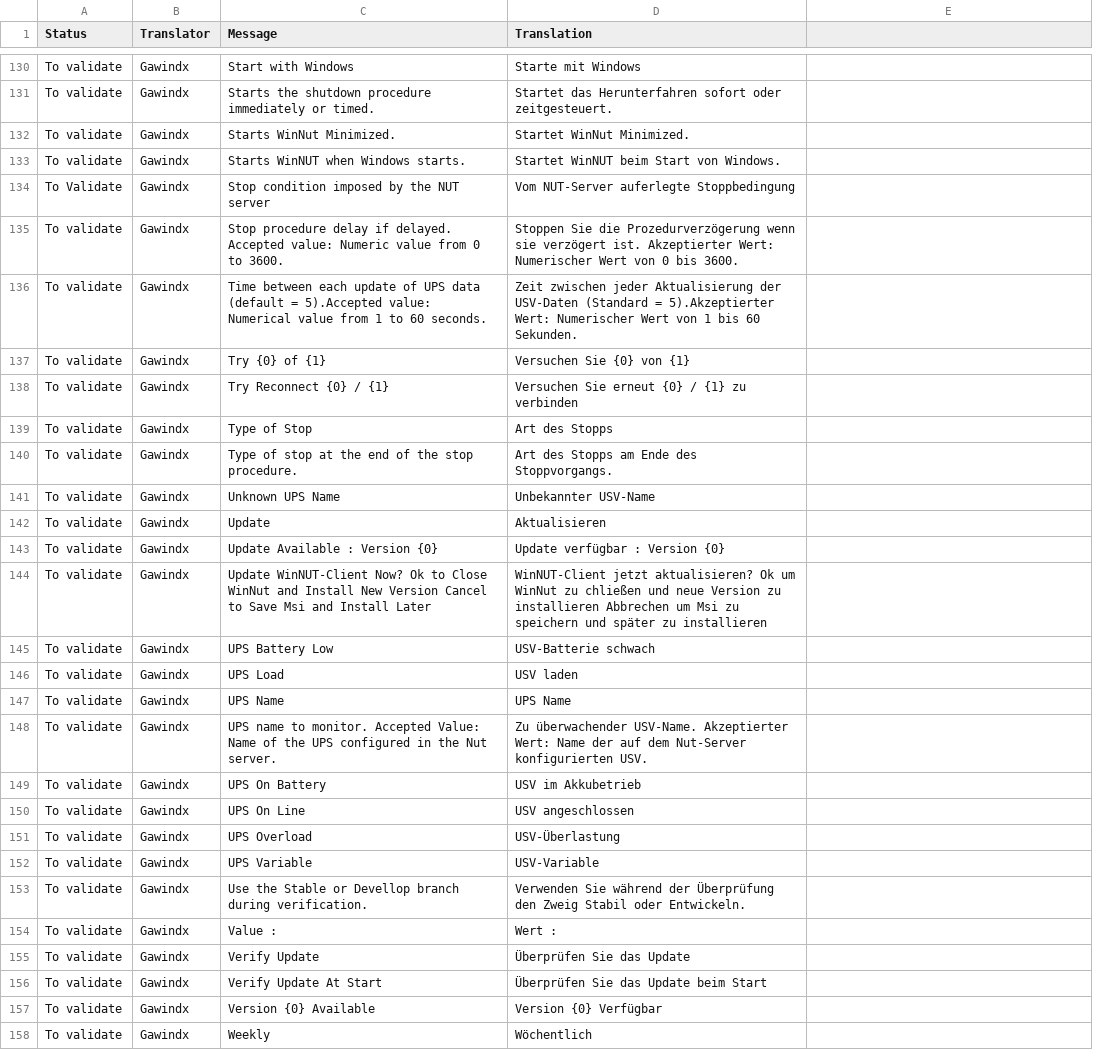
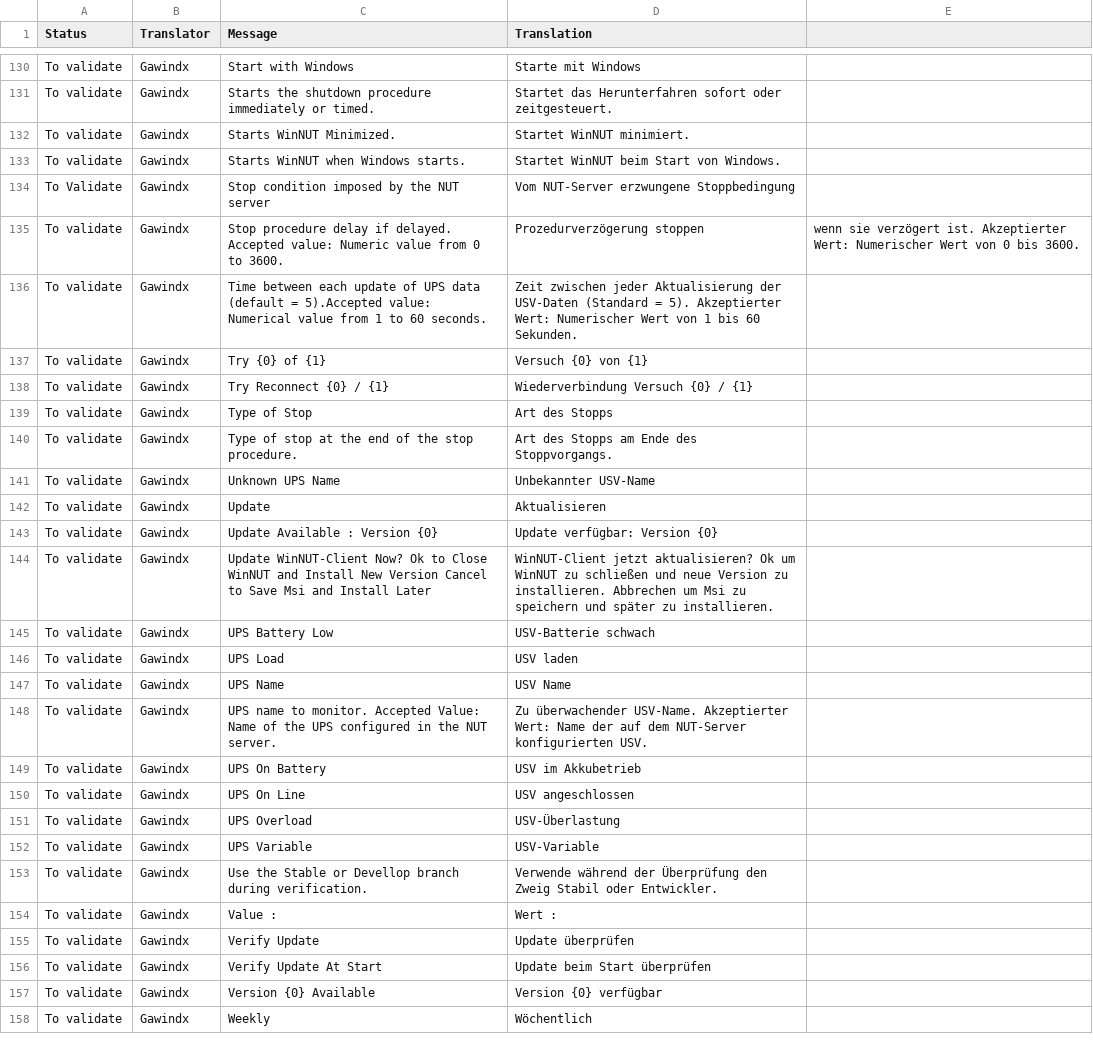
Before and after one commit to gawindx/WinNUT-Client, a CSV file: Translation/de-DE/de-DE.csv, drawn as a sheet; only a part is shown, gaps mark what is left out; the diff covers the shown part only.

Commit message:
Update de-DE.csv
I have updated the German translation.

```diff
--- a/Translation/de-DE/de-DE.csv
+++ b/Translation/de-DE/de-DE.csv
@@ -131,9 +131,9 @@ To validate,Gawindx,Start with Windows,Starte mit Windows
 To validate,Gawindx,Starts the shutdown procedure immediately or timed.,Startet das Herunterfahren sofort oder zeitgesteuert.
-To validate,Gawindx,Starts WinNut Minimized.,Startet WinNut Minimized.
+To validate,Gawindx,Starts WinNUT Minimized.,Startet WinNUT minimiert.
 To validate,Gawindx,Starts WinNUT when Windows starts.,Startet WinNUT beim Start von Windows.
-To Validate,Gawindx,Stop condition imposed by the NUT server,Vom NUT-Server auferlegte Stoppbedingung
-To validate,Gawindx,Stop procedure delay if delayed. Accepted value: Numeric value from 0 to 3600.,Stoppen Sie die Prozedurverzögerung wenn sie verzögert ist. Akzeptierter Wert: Numerischer Wert von 0 bis 3600.
-To validate,Gawindx,Time between each update of UPS data (default = 5).Accepted value: Numerical value from 1 to 60 seconds.,Zeit zwischen jeder Aktualisierung der USV-Daten (Standard = 5).Akzeptierter Wert: Numerischer Wert von 1 bis 60 Sekunden.
-To validate,Gawindx,Try {0} of {1},Versuchen Sie {0} von {1}
-To validate,Gawindx,Try Reconnect {0} / {1},Versuchen Sie erneut {0} / {1} zu verbinden
+To Validate,Gawindx,Stop condition imposed by the NUT server,Vom NUT-Server erzwungene Stoppbedingung
+To validate,Gawindx,Stop procedure delay if delayed. Accepted value: Numeric value from 0 to 3600.,Prozedurverzögerung stoppen, wenn sie verzögert ist. Akzeptierter Wert: Numerischer Wert von 0 bis 3600.
+To validate,Gawindx,Time between each update of UPS data (default = 5).Accepted value: Numerical value from 1 to 60 seconds.,Zeit zwischen jeder Aktualisierung der USV-Daten (Standard = 5). Akzeptierter Wert: Numerischer Wert von 1 bis 60 Sekunden.
+To validate,Gawindx,Try {0} of {1},Versuch {0} von {1}
+To validate,Gawindx,Try Reconnect {0} / {1},Wiederverbindung Versuch {0} / {1}
 To validate,Gawindx,Type of Stop,Art des Stopps
@@ -142,8 +142,8 @@ To validate,Gawindx,Unknown UPS Name,Unbekannter USV-Name
 To validate,Gawindx,Update,Aktualisieren
-To validate,Gawindx,Update Available : Version {0},Update verfügbar : Version {0}
-To validate,Gawindx,Update WinNUT-Client Now? Ok to Close WinNut and Install New Version Cancel to Save Msi and Install Later,WinNUT-Client jetzt aktualisieren? Ok um WinNut zu chließen und neue Version zu installieren Abbrechen um Msi zu speichern und später zu installieren
+To validate,Gawindx,Update Available : Version {0},Update verfügbar: Version {0}
+To validate,Gawindx,Update WinNUT-Client Now? Ok to Close WinNUT and Install New Version Cancel to Save Msi and Install Later,WinNUT-Client jetzt aktualisieren? Ok um WinNUT zu schließen und neue Version zu installieren. Abbrechen um Msi zu speichern und später zu installieren.
 To validate,Gawindx,UPS Battery Low,USV-Batterie schwach
 To validate,Gawindx,UPS Load,USV laden
-To validate,Gawindx,UPS Name,UPS Name
-To validate,Gawindx,UPS name to monitor. Accepted Value: Name of the UPS configured in the Nut server.,Zu überwachender USV-Name. Akzeptierter Wert: Name der auf dem Nut-Server konfigurierten USV.
+To validate,Gawindx,UPS Name,USV Name
+To validate,Gawindx,UPS name to monitor. Accepted Value: Name of the UPS configured in the NUT server.,Zu überwachender USV-Name. Akzeptierter Wert: Name der auf dem NUT-Server konfigurierten USV.
 To validate,Gawindx,UPS On Battery,USV im Akkubetrieb
@@ -152,7 +152,7 @@ To validate,Gawindx,UPS Overload,USV-Überlastung
 To validate,Gawindx,UPS Variable,USV-Variable
-To validate,Gawindx,Use the Stable or Devellop branch during verification.,Verwenden Sie während der Überprüfung den Zweig Stabil oder Entwickeln.
+To validate,Gawindx,Use the Stable or Devellop branch during verification.,Verwende während der Überprüfung den Zweig Stabil oder Entwickler.
 To validate,Gawindx,Value :,Wert :
-To validate,Gawindx,Verify Update,Überprüfen Sie das Update
-To validate,Gawindx,Verify Update At Start,Überprüfen Sie das Update beim Start
-To validate,Gawindx,Version {0} Available,Version {0} Verfügbar
+To validate,Gawindx,Verify Update,Update überprüfen
+To validate,Gawindx,Verify Update At Start,Update beim Start überprüfen
+To validate,Gawindx,Version {0} Available,Version {0} verfügbar
 To validate,Gawindx,Weekly,Wöchentlich
```
Also changed, not shown: 56 edited cells elsewhere in this file.
